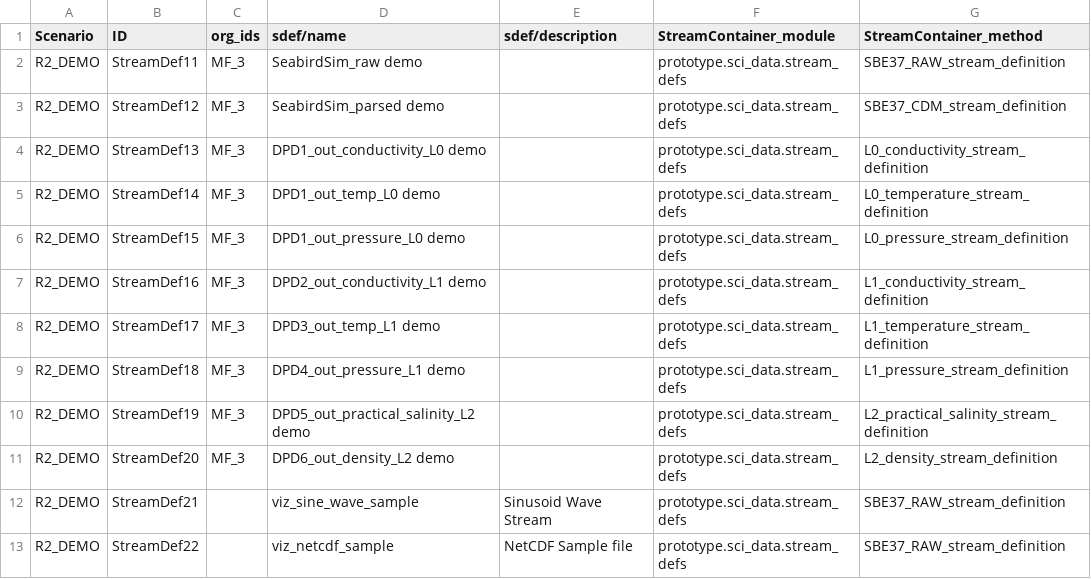
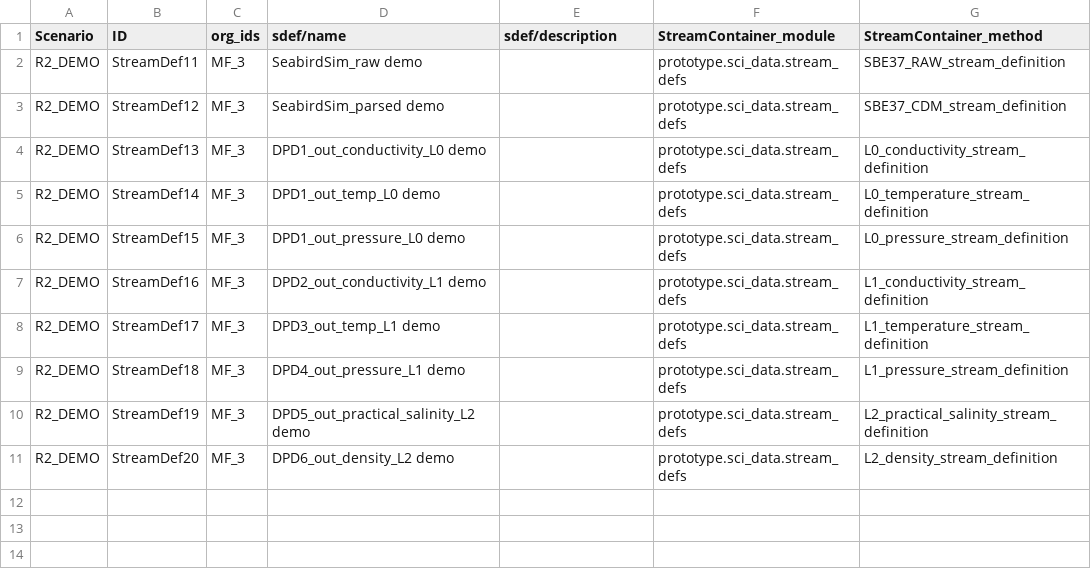
Before and after one commit to ooici/ion-definitions, a CSV file: res/preload/r2_ioc/StreamDefinition.csv, drawn as a sheet; the diff names each change by its address in the sheet, - before the commit and + after, or states it on an @@ line.

```diff
--- a/res/preload/r2_ioc/StreamDefinition.csv
+++ b/res/preload/r2_ioc/StreamDefinition.csv
-row 12: R2_DEMO | StreamDef21 |  | viz_sine_wave_sample | Sinusoid Wave Stream | prototype.sci_data.stream_defs | SBE37_RAW_stream_definition
-row 13: R2_DEMO | StreamDef22 |  | viz_netcdf_sample | NetCDF Sample file | prototype.sci_data.stream_defs | SBE37_RAW_stream_definition
```
Also changed, not shown: res/preload/r2_ioc/DataProcessDefinition.csv, res/preload/r2_ioc/DataProduct.csv, 2 other files.
